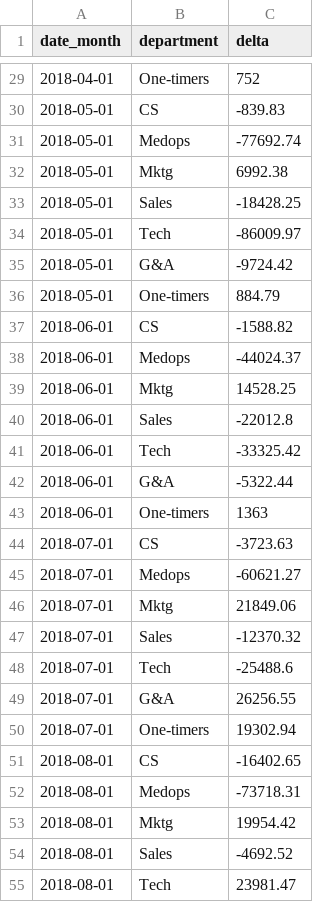
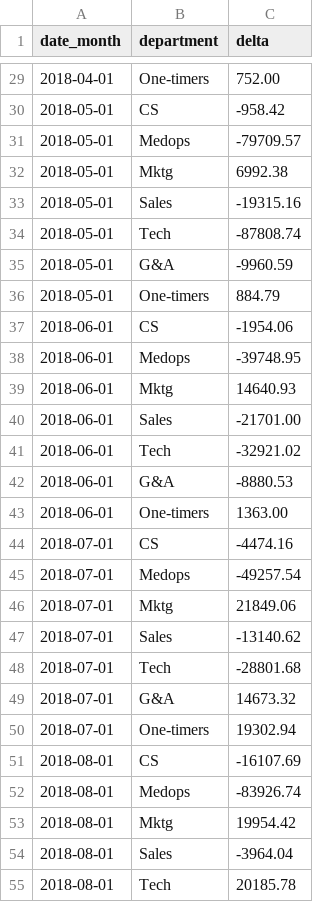
Before and after one commit to dialoguemd/tap-hubspot, a CSV file: data/data_finance_opex.csv, drawn as a sheet; only a part is shown, gaps mark what is left out; the diff covers the shown part only.

```diff
--- a/data/data_finance_opex.csv
+++ b/data/data_finance_opex.csv
@@ -29,27 +29,27 @@ date_month,department,delta
-2018-04-01,One-timers,752
-2018-05-01,CS,-839.83
-2018-05-01,Medops,-77692.74
+2018-04-01,One-timers,752.00
+2018-05-01,CS,-958.42
+2018-05-01,Medops,-79709.57
 2018-05-01,Mktg,6992.38
-2018-05-01,Sales,-18428.25
-2018-05-01,Tech,-86009.97
-2018-05-01,G&A,-9724.42
+2018-05-01,Sales,-19315.16
+2018-05-01,Tech,-87808.74
+2018-05-01,G&A,-9960.59
 2018-05-01,One-timers,884.79
-2018-06-01,CS,-1588.82
-2018-06-01,Medops,-44024.37
-2018-06-01,Mktg,14528.25
-2018-06-01,Sales,-22012.8
-2018-06-01,Tech,-33325.42
-2018-06-01,G&A,-5322.44
-2018-06-01,One-timers,1363
-2018-07-01,CS,-3723.63
-2018-07-01,Medops,-60621.27
+2018-06-01,CS,-1954.06
+2018-06-01,Medops,-39748.95
+2018-06-01,Mktg,14640.93
+2018-06-01,Sales,-21701.00
+2018-06-01,Tech,-32921.02
+2018-06-01,G&A,-8880.53
+2018-06-01,One-timers,1363.00
+2018-07-01,CS,-4474.16
+2018-07-01,Medops,-49257.54
 2018-07-01,Mktg,21849.06
-2018-07-01,Sales,-12370.32
-2018-07-01,Tech,-25488.6
-2018-07-01,G&A,26256.55
+2018-07-01,Sales,-13140.62
+2018-07-01,Tech,-28801.68
+2018-07-01,G&A,14673.32
 2018-07-01,One-timers,19302.94
-2018-08-01,CS,-16402.65
-2018-08-01,Medops,-73718.31
+2018-08-01,CS,-16107.69
+2018-08-01,Medops,-83926.74
 2018-08-01,Mktg,19954.42
-2018-08-01,Sales,-4692.52
-2018-08-01,Tech,23981.47
+2018-08-01,Sales,-3964.04
+2018-08-01,Tech,20185.78
```
Also changed, not shown: 51 edited cells elsewhere in this file, data/data_finance_adjusted_revenue_monthly.csv.
